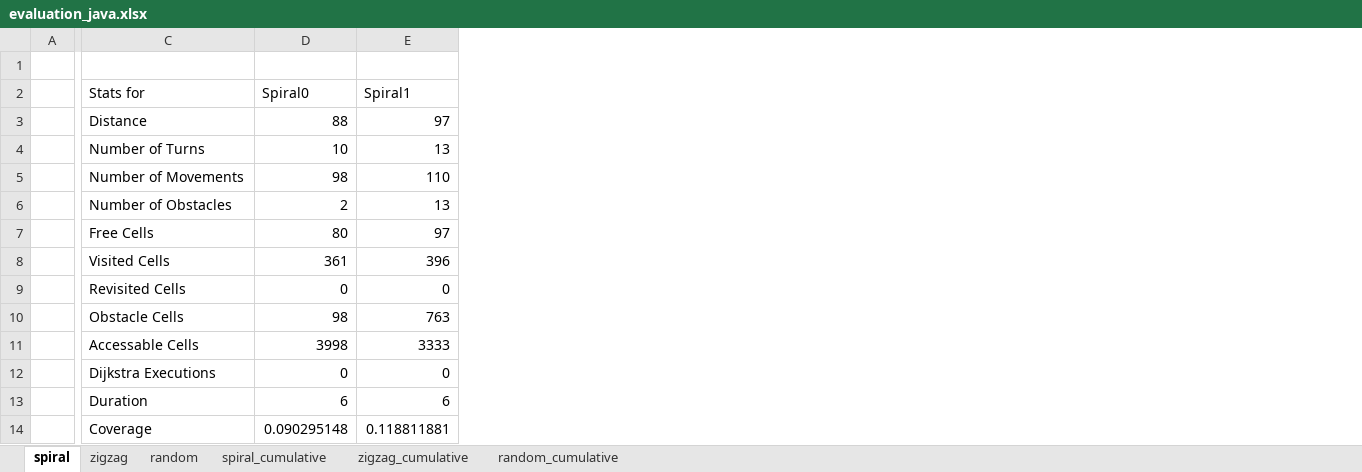
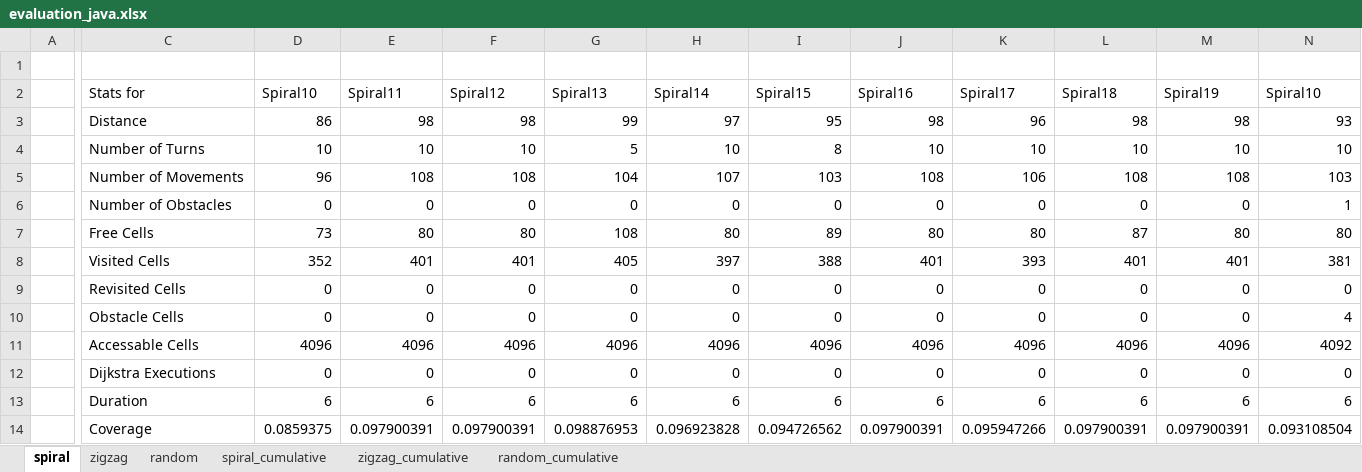
Before and after one commit to l3risch/VacuumCleaner, an Excel workbook: results/evaluation_java.xlsx, sheet spiral, drawn as a sheet; only a part is shown, gaps mark what is left out; values as stored, in another font and other column widths than the file's, no borders; removed rows and columns are numbered as before the commit, all else as after; the diff covers the shown part only; the diff names each change by its address in the sheet, - before the commit and + after, or states it on an @@ line.

```diff
--- a/results/evaluation_java.xlsx (sheet spiral)
+++ b/results/evaluation_java.xlsx (sheet spiral)
+column D, rows 2-14: Spiral10 | 86 | 10 | 96 | 0 | 73 | 352 | 0 | 0 | 4096 | 0 | 6 | 0.0859375
-column E, rows 2-14: Spiral1 | 97 | 13 | 110 | 13 | 97 | 396 | 0 | 763 | 3333 | 0 | 6 | 0.118811881
+column F, rows 2-14: Spiral12 | 98 | 10 | 108 | 0 | 80 | 401 | 0 | 0 | 4096 | 0 | 6 | 0.097900391
+column G, rows 2-14: Spiral13 | 99 | 5 | 104 | 0 | 108 | 405 | 0 | 0 | 4096 | 0 | 6 | 0.098876953
+column H, rows 2-14: Spiral14 | 97 | 10 | 107 | 0 | 80 | 397 | 0 | 0 | 4096 | 0 | 6 | 0.096923828
+column I, rows 2-14: Spiral15 | 95 | 8 | 103 | 0 | 89 | 388 | 0 | 0 | 4096 | 0 | 6 | 0.094726562
+column J, rows 2-14: Spiral16 | 98 | 10 | 108 | 0 | 80 | 401 | 0 | 0 | 4096 | 0 | 6 | 0.097900391
+column K, rows 2-14: Spiral17 | 96 | 10 | 106 | 0 | 80 | 393 | 0 | 0 | 4096 | 0 | 6 | 0.095947266
+column L, rows 2-14: Spiral18 | 98 | 10 | 108 | 0 | 87 | 401 | 0 | 0 | 4096 | 0 | 6 | 0.097900391
+column M, rows 2-14: Spiral19 | 98 | 10 | 108 | 0 | 80 | 401 | 0 | 0 | 4096 | 0 | 6 | 0.097900391
+column N, rows 2-14: Spiral10 | 93 | 10 | 103 | 1 | 80 | 381 | 0 | 4 | 4092 | 0 | 6 | 0.093108504
-E2: Spiral0
+E2: Spiral11
-E3: 88
+E3: 98
-E5: 98
+E5: 108
-E6: 2
+E6: 0
-E8: 361
+E8: 401
-E10: 98
+E10: 0
-E11: 3998
+E11: 4096
-E14: 0.090295148
+E14: 0.097900391
```
Also changed, not shown: 9 added columns elsewhere in this sheet, sheet spiral_cumulative, sheet random_cumulative, sheet zigzag_cumulative, sheet random, sheet zigzag, 12 other files.
